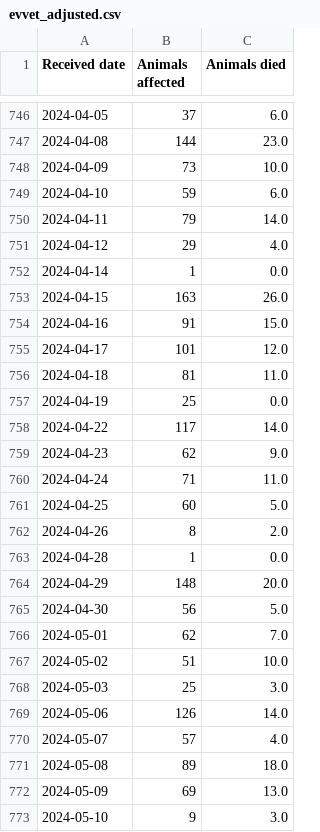
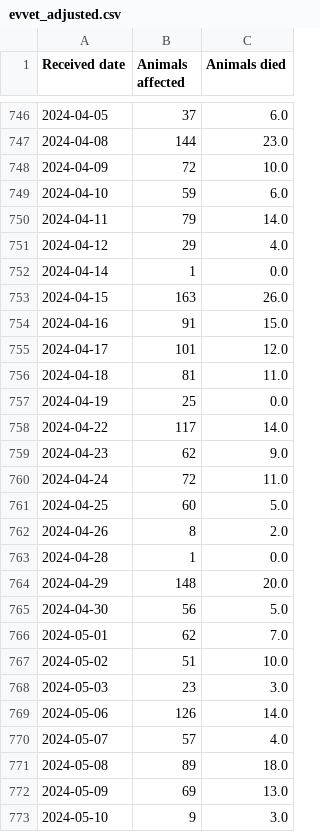
Before and after one commit to d8abased/librela, a CSV file: data/output/evvet_adjusted.csv, drawn as a sheet; only a part is shown, gaps mark what is left out; the diff covers the shown part only.

```diff
--- a/data/output/evvet_adjusted.csv
+++ b/data/output/evvet_adjusted.csv
@@ -747,3 +747,3 @@ Received date,Animals affected,Animals died
 2024-04-08,144,23.0
-2024-04-09,73,10.0
+2024-04-09,72,10.0
 2024-04-10,59,6.0
@@ -759,3 +759,3 @@ Received date,Animals affected,Animals died
 2024-04-23,62,9.0
-2024-04-24,71,11.0
+2024-04-24,72,11.0
 2024-04-25,60,5.0
@@ -767,3 +767,3 @@ Received date,Animals affected,Animals died
 2024-05-02,51,10.0
-2024-05-03,25,3.0
+2024-05-03,23,3.0
 2024-05-06,126,14.0
```
Also changed, not shown: 6 added rows and 25 edited cells elsewhere in this file, 2 other files.
